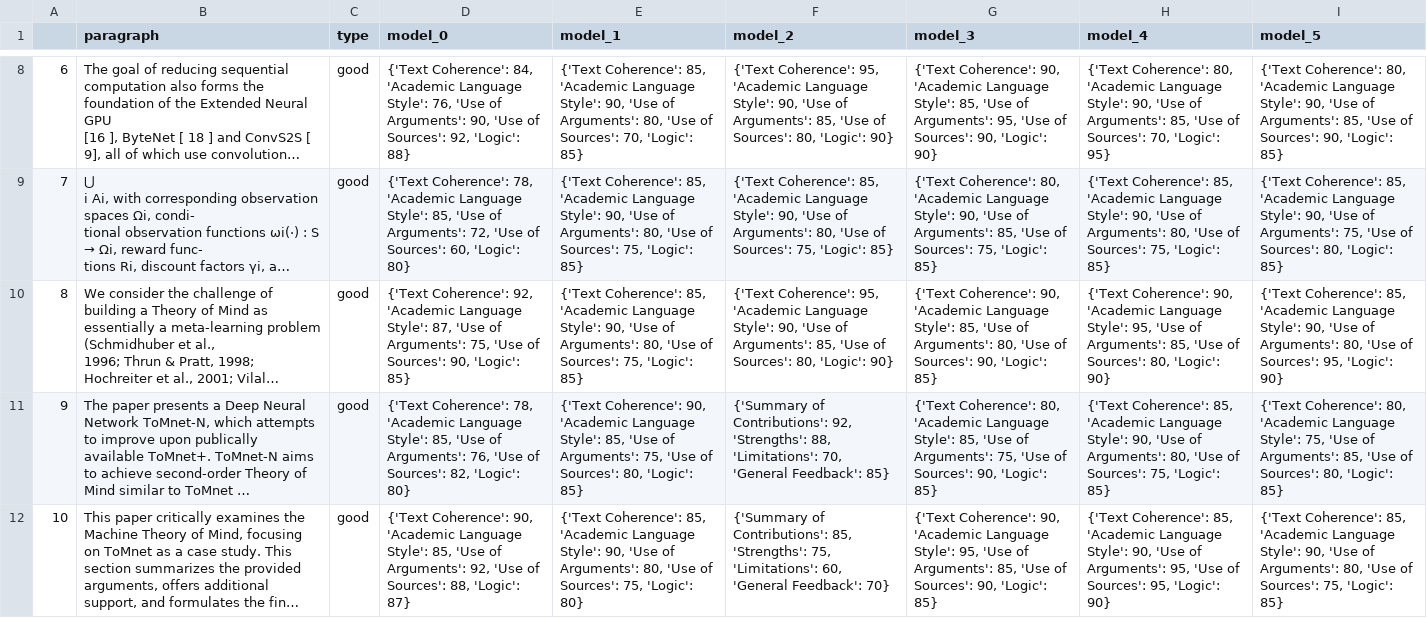
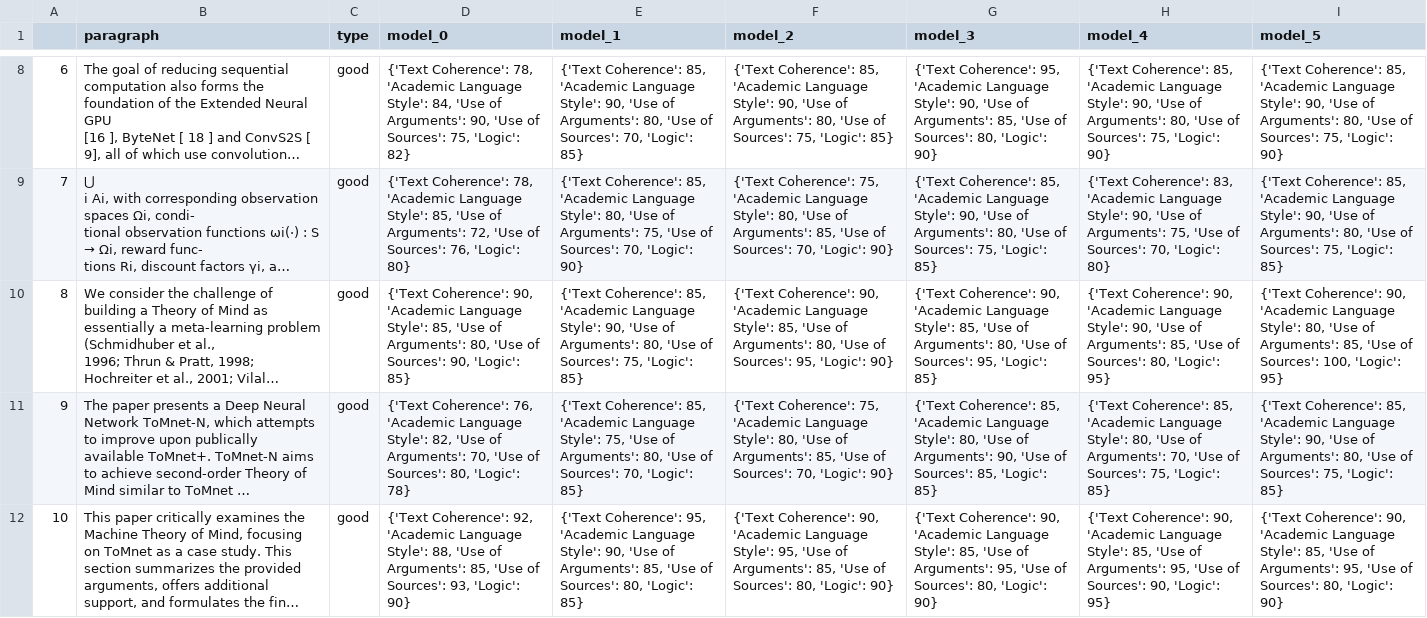
Before and after one commit to Nik-Kras/Academic_GPT, a CSV file: paragraph_evaluation/data/DatasetAllPrompts.csv (was data/JudgePromptsTesting.csv), drawn as a sheet; only a part is shown, gaps mark what is left out; long unchanged cells end in …; the diff covers the shown part only; the diff names each change by its address in the sheet, - before the commit and + after, or states it on an @@ line.

```diff
--- a/data/JudgePromptsTesting.csv
+++ b/paragraph_evaluation/data/DatasetAllPrompts.csv
-D8 (model_0): {'Text Coherence': 84, 'Academic Language Style': 76, 'Use of Arguments': 90, 'Use of Sources': 92, 'Logic': 88}
+D8 (model_0): {'Text Coherence': 78, 'Academic Language Style': 84, 'Use of Arguments': 90, 'Use of Sources': 75, 'Logic': 82}
-F8 (model_2): {'Text Coherence': 95, 'Academic Language Style': 90, 'Use of Arguments': 85, 'Use of Sources': 80, 'Logic': 90}
+F8 (model_2): {'Text Coherence': 85, 'Academic Language Style': 90, 'Use of Arguments': 80, 'Use of Sources': 75, 'Logic': 85}
-G8 (model_3): {'Text Coherence': 90, 'Academic Language Style': 85, 'Use of Arguments': 95, 'Use of Sources': 90, 'Logic': 90}
+G8 (model_3): {'Text Coherence': 95, 'Academic Language Style': 90, 'Use of Arguments': 85, 'Use of Sources': 80, 'Logic': 90}
-H8 (model_4): {'Text Coherence': 80, 'Academic Language Style': 90, 'Use of Arguments': 85, 'Use of Sources': 70, 'Logic': 95}
+H8 (model_4): {'Text Coherence': 85, 'Academic Language Style': 90, 'Use of Arguments': 80, 'Use of Sources': 75, 'Logic': 90}
-I8 (model_5): {'Text Coherence': 80, 'Academic Language Style': 90, 'Use of Arguments': 85, 'Use of Sources': 90, 'Logic': 85}
+I8 (model_5): {'Text Coherence': 85, 'Academic Language Style': 90, 'Use of Arguments': 80, 'Use of Sources': 75, 'Logic': 90}
-D9 (model_0): …of Sources': 60, 'Logic': 80}
+D9 (model_0): …of Sources': 76, 'Logic': 80}
-E9 (model_1): …Language Style': 90, 'Use of Arguments': 80, 'Use of Sources': 75, 'Logic': 85}
+E9 (model_1): …Language Style': 80, 'Use of Arguments': 75, 'Use of Sources': 70, 'Logic': 90}
-F9 (model_2): {'Text Coherence': 85, 'Academic Language Style': 90, 'Use of Arguments': 80, 'Use of Sources': 75, 'Logic': 85}
+F9 (model_2): {'Text Coherence': 75, 'Academic Language Style': 80, 'Use of Arguments': 85, 'Use of Sources': 70, 'Logic': 90}
-G9 (model_3): {'Text Coherence': 80, 'Academic Language Style': 90, 'Use of Arguments': 85, 'Use of…
+G9 (model_3): {'Text Coherence': 85, 'Academic Language Style': 90, 'Use of Arguments': 80, 'Use of…
-H9 (model_4): {'Text Coherence': 85, 'Academic Language Style': 90, 'Use of Arguments': 80, 'Use of Sources': 75, 'Logic': 85}
+H9 (model_4): {'Text Coherence': 83, 'Academic Language Style': 90, 'Use of Arguments': 75, 'Use of Sources': 70, 'Logic': 80}
-I9 (model_5): …of Arguments': 75, 'Use of Sources': 80, 'Logic': 85}
+I9 (model_5): …of Arguments': 80, 'Use of Sources': 75, 'Logic': 85}
-D10 (model_0): {'Text Coherence': 92, 'Academic Language Style': 87, 'Use of Arguments': 75, 'Use of…
+D10 (model_0): {'Text Coherence': 90, 'Academic Language Style': 85, 'Use of Arguments': 80, 'Use of…
-F10 (model_2): {'Text Coherence': 95, 'Academic Language Style': 90, 'Use of Arguments': 85, 'Use of Sources': 80, 'Logic': 90}
+F10 (model_2): {'Text Coherence': 90, 'Academic Language Style': 85, 'Use of Arguments': 80, 'Use of Sources': 95, 'Logic': 90}
-G10 (model_3): …of Sources': 90, 'Logic': 85}
+G10 (model_3): …of Sources': 95, 'Logic': 85}
-H10 (model_4): …Language Style': 95, 'Use of Arguments': 85, 'Use of Sources': 80, 'Logic': 90}
+H10 (model_4): …Language Style': 90, 'Use of Arguments': 85, 'Use of Sources': 80, 'Logic': 95}
-I10 (model_5): {'Text Coherence': 85, 'Academic Language Style': 90, 'Use of Arguments': 80, 'Use of Sources': 95, 'Logic': 90}
+I10 (model_5): {'Text Coherence': 90, 'Academic Language Style': 80, 'Use of Arguments': 85, 'Use of Sources': 100, 'Logic': 95}
-D11 (model_0): {'Text Coherence': 78, 'Academic Language Style': 85, 'Use of Arguments': 76, 'Use of Sources': 82, 'Logic': 80}
+D11 (model_0): {'Text Coherence': 76, 'Academic Language Style': 82, 'Use of Arguments': 70, 'Use of Sources': 80, 'Logic': 78}
-E11 (model_1): {'Text Coherence': 90, 'Academic Language Style': 85, 'Use of Arguments': 75, 'Use of Sources': 80, 'Logic': 85}
+E11 (model_1): {'Text Coherence': 85, 'Academic Language Style': 75, 'Use of Arguments': 80, 'Use of Sources': 70, 'Logic': 85}
-F11 (model_2): {'Summary of Contributions': 92, 'Strengths': 88, 'Limitations': 70, 'General Feedback': 85}
+F11 (model_2): {'Text Coherence': 75, 'Academic Language Style': 80, 'Use of Arguments': 85, 'Use of Sources': 70, 'Logic': 90}
-G11 (model_3): {'Text Coherence': 80, 'Academic Language Style': 85, 'Use of Arguments': 75, 'Use of Sources': 90, 'Logic': 85}
+G11 (model_3): {'Text Coherence': 85, 'Academic Language Style': 80, 'Use of Arguments': 90, 'Use of Sources': 85, 'Logic': 85}
-H11 (model_4): …Language Style': 90, 'Use of Arguments': 80, 'Use of…
+H11 (model_4): …Language Style': 80, 'Use of Arguments': 70, 'Use of…
-I11 (model_5): {'Text Coherence': 80, 'Academic Language Style': 75, 'Use of Arguments': 85, 'Use of Sources': 80, 'Logic': 85}
+I11 (model_5): {'Text Coherence': 85, 'Academic Language Style': 90, 'Use of Arguments': 80, 'Use of Sources': 75, 'Logic': 85}
-D12 (model_0): {'Text Coherence': 90, 'Academic Language Style': 85, 'Use of Arguments': 92, 'Use of Sources': 88, 'Logic': 87}
+D12 (model_0): {'Text Coherence': 92, 'Academic Language Style': 88, 'Use of Arguments': 85, 'Use of Sources': 93, 'Logic': 90}
-E12 (model_1): {'Text Coherence': 85, 'Academic Language Style': 90, 'Use of Arguments': 80, 'Use of Sources': 75, 'Logic': 80}
+E12 (model_1): {'Text Coherence': 95, 'Academic Language Style': 90, 'Use of Arguments': 85, 'Use of Sources': 80, 'Logic': 85}
-F12 (model_2): {'Summary of Contributions': 85, 'Strengths': 75, 'Limitations': 60, 'General Feedback': 70}
+F12 (model_2): {'Text Coherence': 90, 'Academic Language Style': 95, 'Use of Arguments': 85, 'Use of Sources': 80, 'Logic': 90}
-G12 (model_3): …Language Style': 95, 'Use of Arguments': 85, 'Use of Sources': 90, 'Logic': 85}
+G12 (model_3): …Language Style': 85, 'Use of Arguments': 95, 'Use of Sources': 80, 'Logic': 90}
-H12 (model_4): {'Text Coherence': 85, 'Academic Language Style': 90, 'Use of Arguments': 95, 'Use of Sources': 95, 'Logic': 90}
+H12 (model_4): {'Text Coherence': 90, 'Academic Language Style': 85, 'Use of Arguments': 95, 'Use of Sources': 90, 'Logic': 95}
-I12 (model_5): {'Text Coherence': 85, 'Academic Language Style': 90, 'Use of Arguments': 80, 'Use of Sources': 75, 'Logic': 85}
+I12 (model_5): {'Text Coherence': 90, 'Academic Language Style': 85, 'Use of Arguments': 95, 'Use of Sources': 80, 'Logic': 90}
```
Also changed, not shown: 32 edited cells elsewhere in this file, 16 other files.
